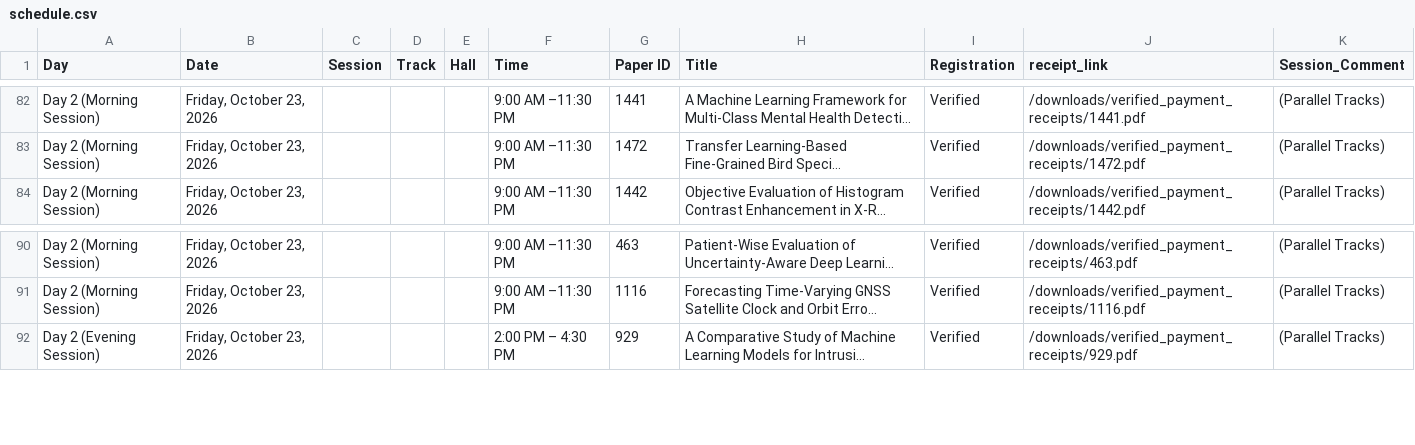
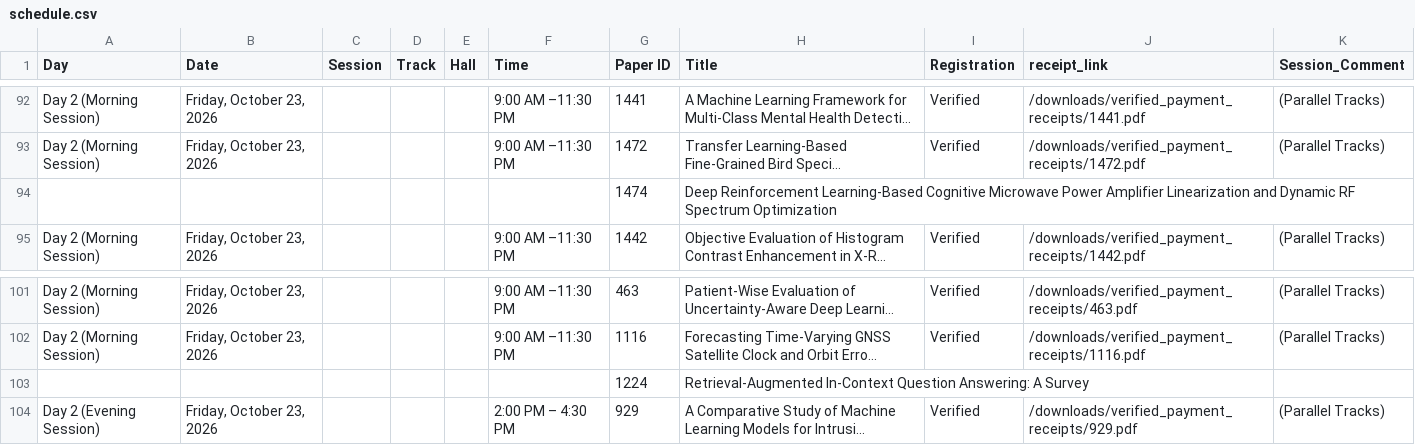
Before and after one commit to conferenceautocom/conferenceautocom.github.io, a CSV file: public/data/schedule.csv, drawn as a sheet; only a part is shown, gaps mark what is left out; long unchanged cells end in …; the diff covers the shown part only; the diff names each change by its address in the sheet, - before the commit and + after, or states it on an @@ line.

```diff
--- a/public/data/schedule.csv
+++ b/public/data/schedule.csv
+row 94:  |  |  |  |  |  | 1474 | Deep Reinforcement Learning-Based Cognitive Microwave Power Amplifier Linearization and Dynamic RF Spectrum Optimization
+row 103:  |  |  |  |  |  | 1224 | Retrieval-Augmented In-Context Question Answering: A Survey
```
Also changed, not shown: 10 added rows elsewhere in this file, 2 other files.
